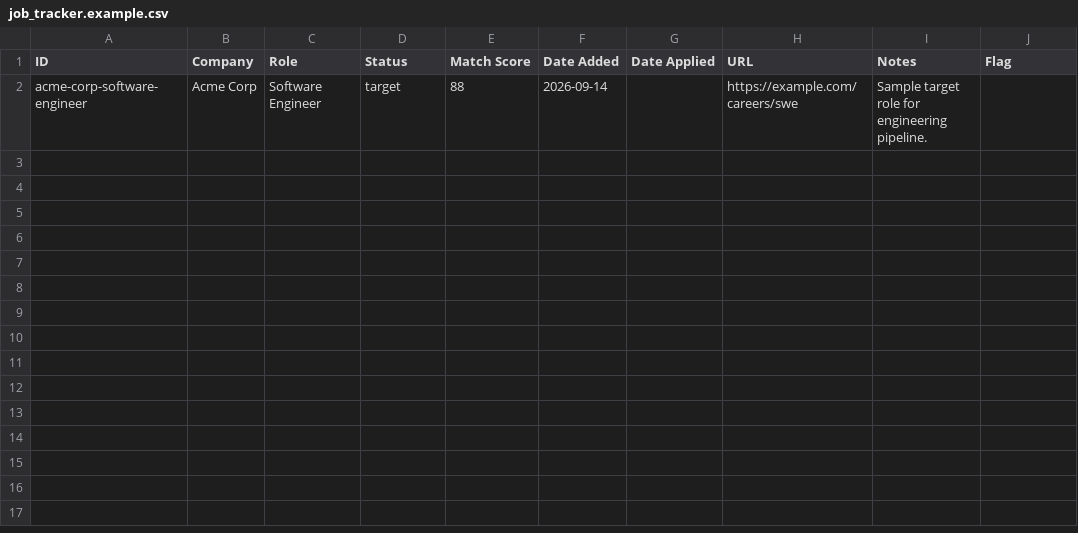
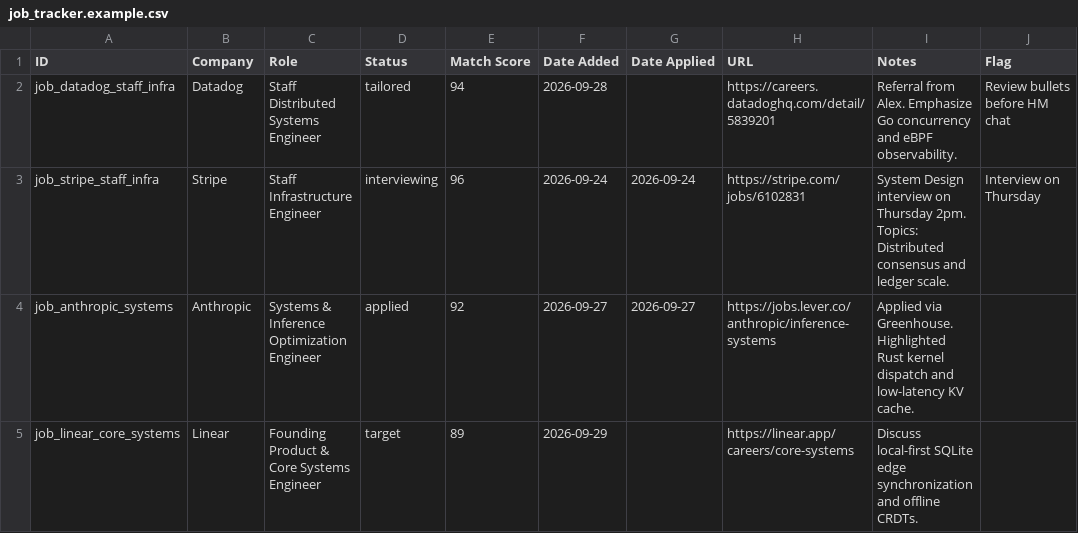
Before and after one commit to FaizPalwala/breadwinner, a CSV file: job_tracker.example.csv, drawn as a sheet.

Commit message:
feat(core): universal multi-source ingestion and pipeline notes persistence

```diff
--- a/job_tracker.example.csv
+++ b/job_tracker.example.csv
@@ -1,2 +1,5 @@
 ID,Company,Role,Status,Match Score,Date Added,Date Applied,URL,Notes,Flag
-acme-corp-software-engineer,Acme Corp,Software Engineer,target,88,2026-09-14,,https://example.com/careers/swe,Sample target role for engineering pipeline.,
+job_datadog_staff_infra,Datadog,Staff Distributed Systems Engineer,tailored,94,2026-09-28,,https://careers.datadoghq.com/detail/5839201,Referral from Alex. Emphasize Go concurrency and eBPF observability.,Review bullets before HM chat
+job_stripe_staff_infra,Stripe,Staff Infrastructure Engineer,interviewing,96,2026-09-24,2026-09-24,https://stripe.com/jobs/6102831,System Design interview on Thursday 2pm. Topics: Distributed consensus and ledger scale.,Interview on Thursday
+job_anthropic_systems,Anthropic,Systems & Inference Optimization Engineer,applied,92,2026-09-27,2026-09-27,https://jobs.lever.co/anthropic/inference-systems,Applied via Greenhouse. Highlighted Rust kernel dispatch and low-latency KV cache.,
+job_linear_core_systems,Linear,Founding Product & Core Systems Engineer,target,89,2026-09-29,,https://linear.app/careers/core-systems,Discuss local-first SQLite edge synchronization and offline CRDTs.,
```
Also changed, not shown: 3 other files.
